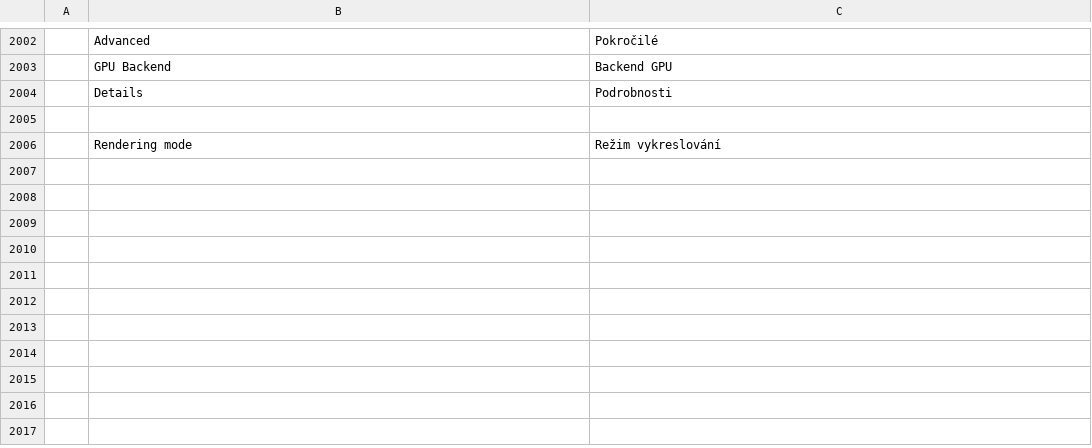
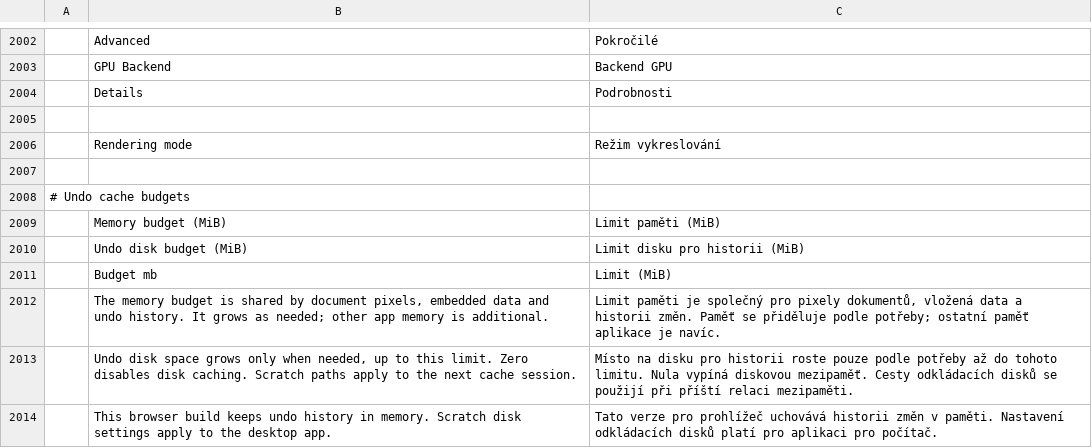
Before and after one commit to TheSeanLavery/photocraft, a TSV file: crates/ui-egui/src/i18n/cs.tsv, drawn as a sheet; only a part is shown, gaps mark what is left out.

```diff
--- a/crates/ui-egui/src/i18n/cs.tsv
+++ b/crates/ui-egui/src/i18n/cs.tsv
@@ -2006 +2006,9 @@
 	Rendering mode	Režim vykreslování
+
+# Undo cache budgets
+	Memory budget (MiB)	Limit paměti (MiB)
+	Undo disk budget (MiB)	Limit disku pro historii (MiB)
+	Budget mb	Limit (MiB)
+	The memory budget is shared by document pixels, embedded data and undo history. It grows as needed; other app memory is additional.	Limit paměti je společný pro pixely dokumentů, vložená data a historii změn. Paměť se přiděluje podle potřeby; ostatní paměť aplikace je navíc.
+	Undo disk space grows only when needed, up to this limit. Zero disables disk caching. Scratch paths apply to the next cache session.	Místo na disku pro historii roste pouze podle potřeby až do tohoto limitu. Nula vypíná diskovou mezipaměť. Cesty odkládacích disků se použijí při příští relaci mezipaměti.
+	This browser build keeps undo history in memory. Scratch disk settings apply to the desktop app.	Tato verze pro prohlížeč uchovává historii změn v paměti. Nastavení odkládacích disků platí pro aplikaci pro počítač.
```
Also changed, not shown: crates/ui-egui/src/i18n/es.tsv, crates/ui-egui/src/i18n/ja.tsv, 16 other files.
